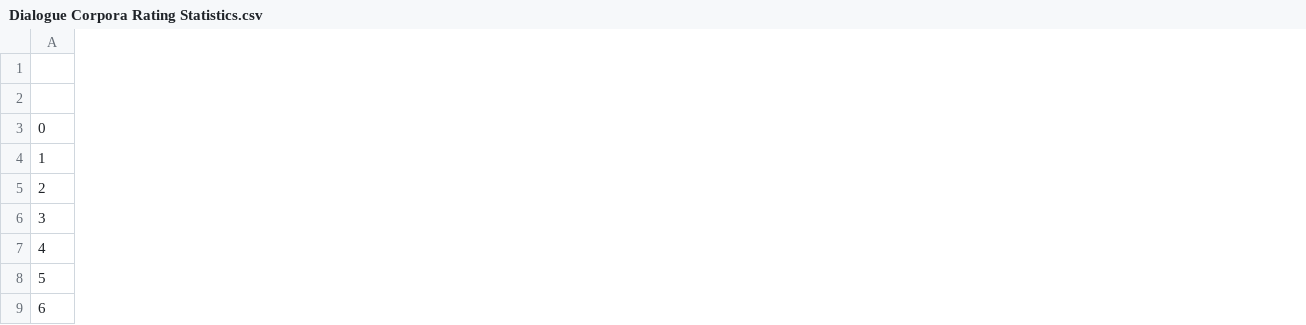
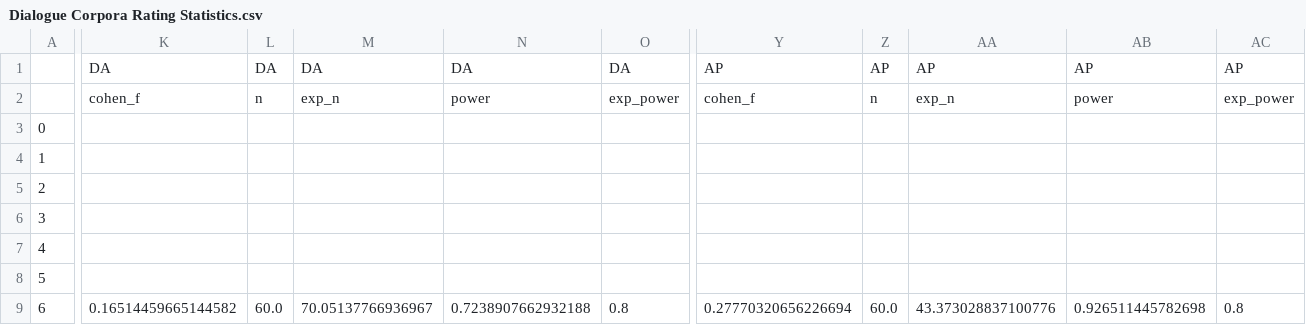
Before and after one commit to NathanDuran/CAMS-Dialogue-Annotation, a CSV file: data_processing/results/rating_data/Dialogue Corpora Rating Statistics.csv, drawn as a sheet; only a part is shown, gaps mark what is left out; the diff covers the shown part only; the diff names each change by its address in the sheet, - before the commit and + after, or states it on an @@ line.

```diff
--- a/data_processing/results/rating_data/Dialogue Corpora Rating Statistics.csv
+++ b/data_processing/results/rating_data/Dialogue Corpora Rating Statistics.csv
+column K, rows 1-9: DA | cohen_f |  |  |  |  |  |  | 0.16514459665144582
+column L, rows 1-9: DA | n |  |  |  |  |  |  | 60.0
+column M, rows 1-9: DA | exp_n |  |  |  |  |  |  | 70.05137766936967
+column N, rows 1-9: DA | power |  |  |  |  |  |  | 0.7238907662932188
+column O, rows 1-9: DA | exp_power |  |  |  |  |  |  | 0.8
+column Y, rows 1-9: AP | cohen_f |  |  |  |  |  |  | 0.27770320656226694
+column Z, rows 1-9: AP | n |  |  |  |  |  |  | 60.0
+column AA, rows 1-9: AP | exp_n |  |  |  |  |  |  | 43.373028837100776
+column AB, rows 1-9: AP | power |  |  |  |  |  |  | 0.926511445782698
+column AC, rows 1-9: AP | exp_power |  |  |  |  |  |  | 0.8
```
Also changed, not shown: 10 added columns elsewhere in this file, data_processing/results/agreement_data/Dialogue Corpora Agreement Statistics.csv, data_processing/results/agreement_data/Dialogue Type Agreement Statistics.csv, 23 other files.
